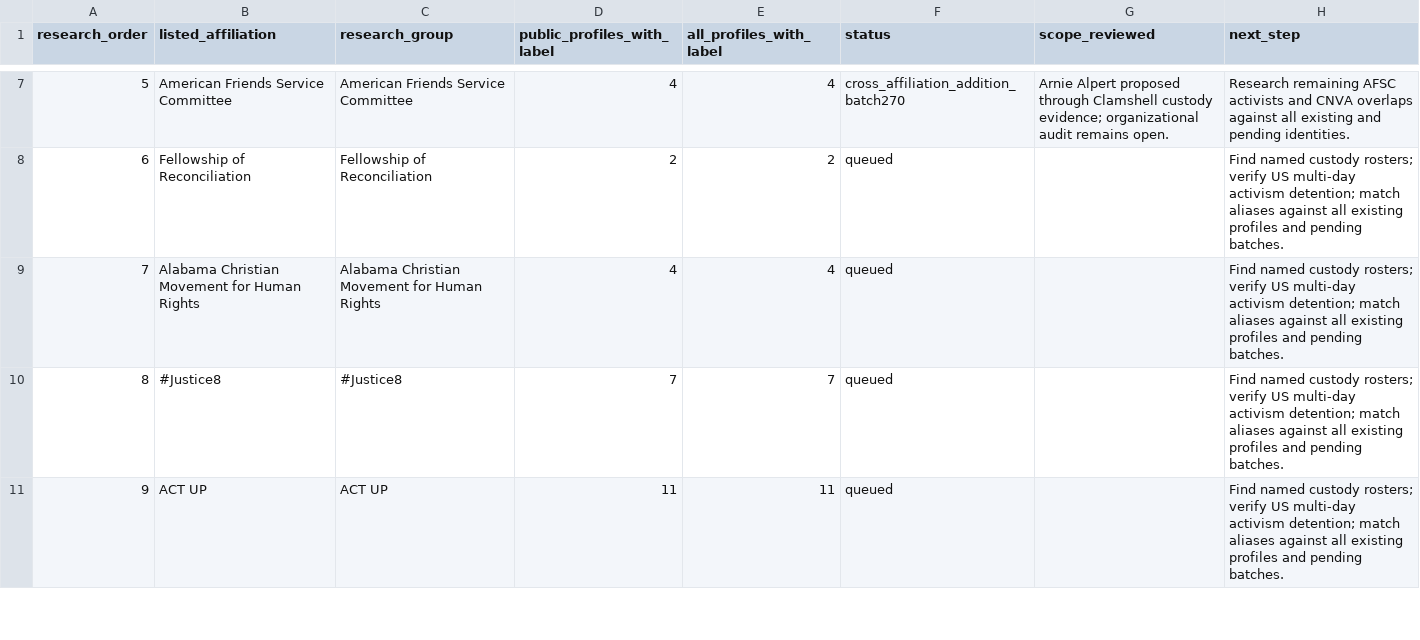
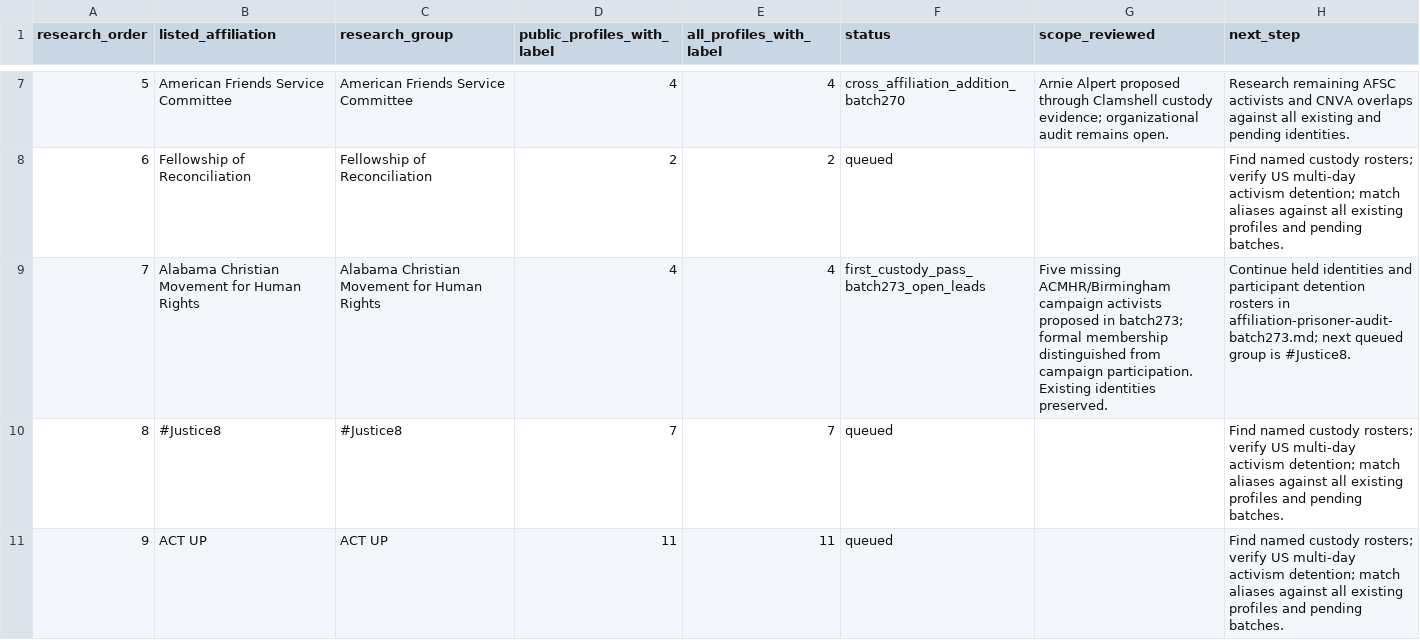
Before and after one commit to nativenewengland/NPPC-Website, a CSV file: database/data/audits/affiliation-research-queue-2026-09-10.csv, drawn as a sheet; only a part is shown, gaps mark what is left out.

Commit message:
Add five missing Birmingham civil rights activists in batch 273

```diff
--- a/database/data/audits/affiliation-research-queue-2026-09-10.csv
+++ b/database/data/audits/affiliation-research-queue-2026-09-10.csv
@@ -8,3 +8,3 @@ research_order,listed_affiliation,research_group,public_profiles_with_label,all_
 6,Fellowship of Reconciliation,Fellowship of Reconciliation,2,2,queued,,Find named custody rosters; verify US multi-day activism detention; match aliases against all existing profiles and pending batches.
-7,Alabama Christian Movement for Human Rights,Alabama Christian Movement for Human Rights,4,4,queued,,Find named custody rosters; verify US multi-day activism detention; match aliases against all existing profiles and pending batches.
+7,Alabama Christian Movement for Human Rights,Alabama Christian Movement for Human Rights,4,4,first_custody_pass_batch273_open_leads,Five missing ACMHR/Birmingham campaign activists proposed in batch273; formal membership distinguished from campaign participation. Existing identities preserved.,Continue held identities and participant detention rosters in affiliation-prisoner-audit-batch273.md; next queued group is #Justice8.
 8,#Justice8,#Justice8,7,7,queued,,Find named custody rosters; verify US multi-day activism detention; match aliases against all existing profiles and pending batches.
```
Also changed, not shown: 3 other files.
